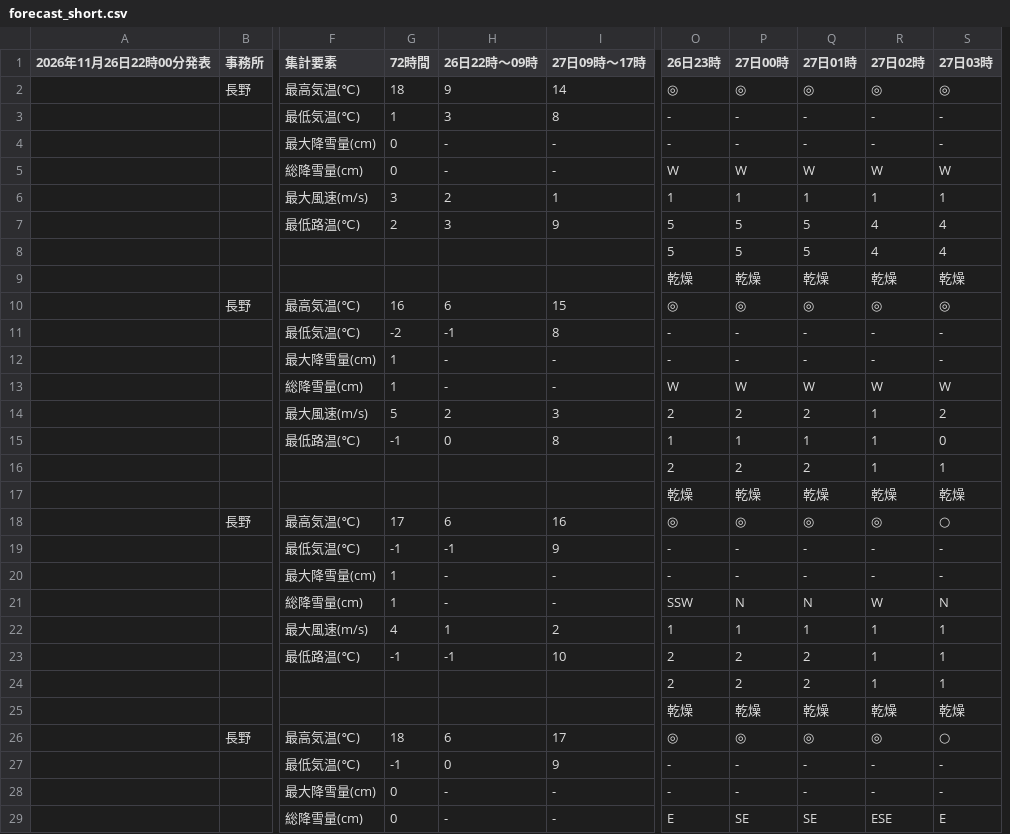
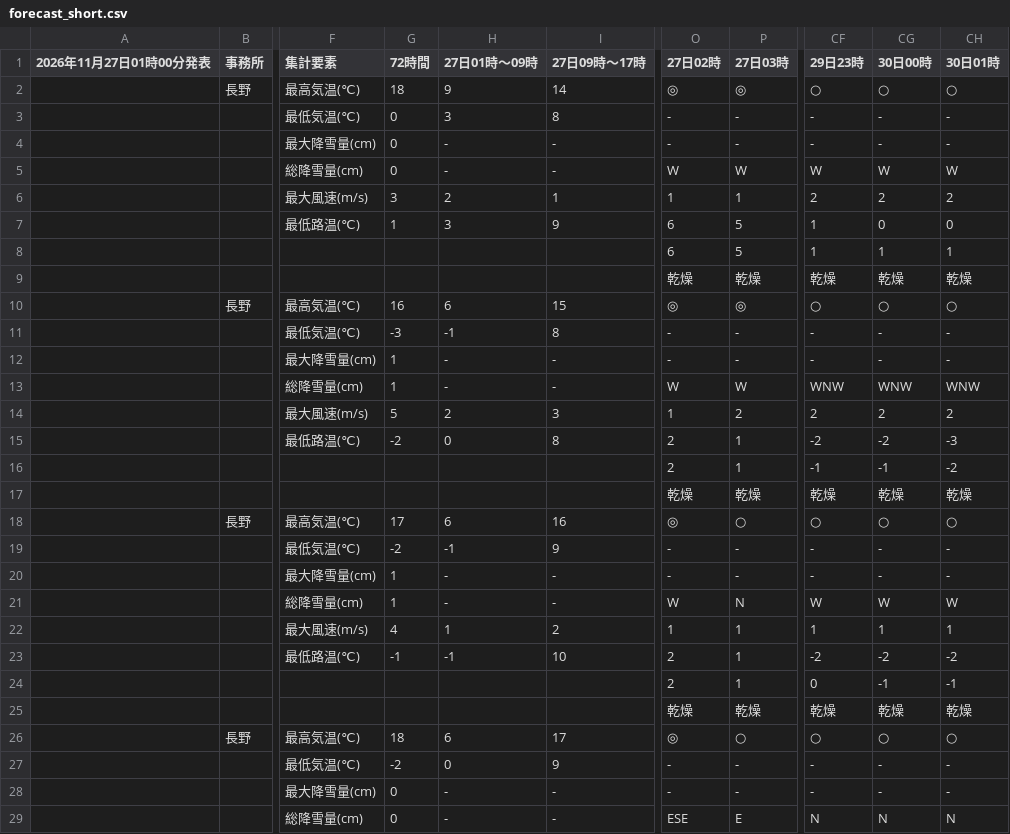
Before and after one commit to ophiuchus-hg/tenki, a CSV file: forecast_short.csv, drawn as a sheet; only a part is shown, gaps mark what is left out; removed rows and columns are numbered as before the commit, all else as after; the diff covers the shown part only; the diff names each change by its address in the sheet, - before the commit and + after, or states it on an @@ line.

Commit message:
予報データを更新

```diff
--- a/forecast_short.csv
+++ b/forecast_short.csv
-column O (26日23時), rows 2-29: ◎ | - | - | W | 1 | 5 | 5 | 乾燥 | ◎ | - | - | W | 2 | 1 | 2 | 乾燥 | ◎ | - | - | SSW | 1 | 2 | 2 | 乾燥 | ◎ | - | - | E
-column P (27日00時), rows 2-29: ◎ | - | - | W | 1 | 5 | 5 | 乾燥 | ◎ | - | - | W | 2 | 1 | 2 | 乾燥 | ◎ | - | - | N | 1 | 2 | 2 | 乾燥 | ◎ | - | - | SE
-column Q (27日01時), rows 2-29: ◎ | - | - | W | 1 | 5 | 5 | 乾燥 | ◎ | - | - | W | 2 | 1 | 2 | 乾燥 | ◎ | - | - | N | 1 | 2 | 2 | 乾燥 | ◎ | - | - | SE
+column CF (29日23時), rows 2-29: ○ | - | - | W | 2 | 1 | 1 | 乾燥 | ○ | - | - | WNW | 2 | -2 | -1 | 乾燥 | ○ | - | - | W | 1 | -2 | 0 | 乾燥 | ○ | - | - | N
+column CG (30日00時), rows 2-29: ○ | - | - | W | 2 | 0 | 1 | 乾燥 | ○ | - | - | WNW | 2 | -2 | -1 | 乾燥 | ○ | - | - | W | 1 | -2 | -1 | 乾燥 | ○ | - | - | N
+column CH (30日01時), rows 2-29: ○ | - | - | W | 2 | 0 | 1 | 乾燥 | ○ | - | - | WNW | 2 | -3 | -2 | 乾燥 | ○ | - | - | W | 1 | -2 | -1 | 乾燥 | ○ | - | - | N
-A1: 2026年11月26日22時00分発表
+A1: 2026年11月27日01時00分発表
-H1: 26日22時〜09時
+H1: 27日01時〜09時
-G3 (72時間): 1
+G3 (72時間): 0
-G7 (72時間): 2
+G7 (72時間): 1
-O7:O8 (27日02時): 4
+O7:O8 (27日02時): 6
-P7:P8 (27日03時): 4
+P7:P8 (27日03時): 5
-G11 (72時間): -2
+G11 (72時間): -3
-G15 (72時間): -1
+G15 (72時間): -2
-O15:O16 (27日02時): 1
+O15:O16 (27日02時): 2
-P15 (27日03時): 0
+P15 (27日03時): 1
-G19 (72時間): -1
+G19 (72時間): -2
-O23:O24 (27日02時): 1
+O23:O24 (27日02時): 2
-G27 (72時間): -1
+G27 (72時間): -2
```
Also changed, not shown: 30 edited cells elsewhere in this file.
